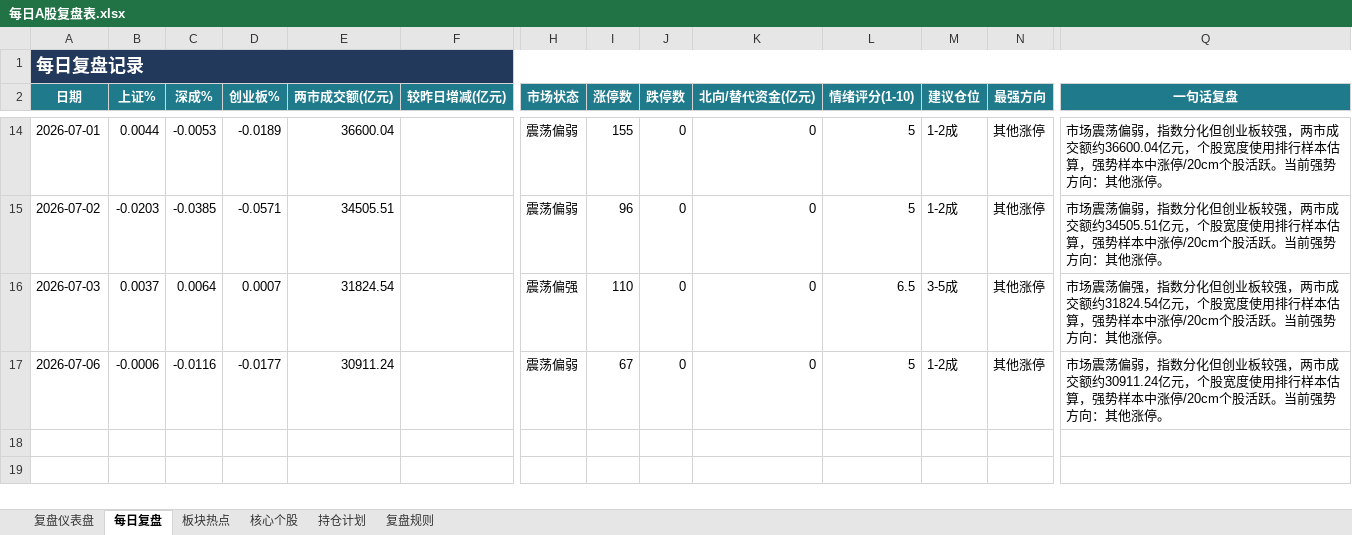
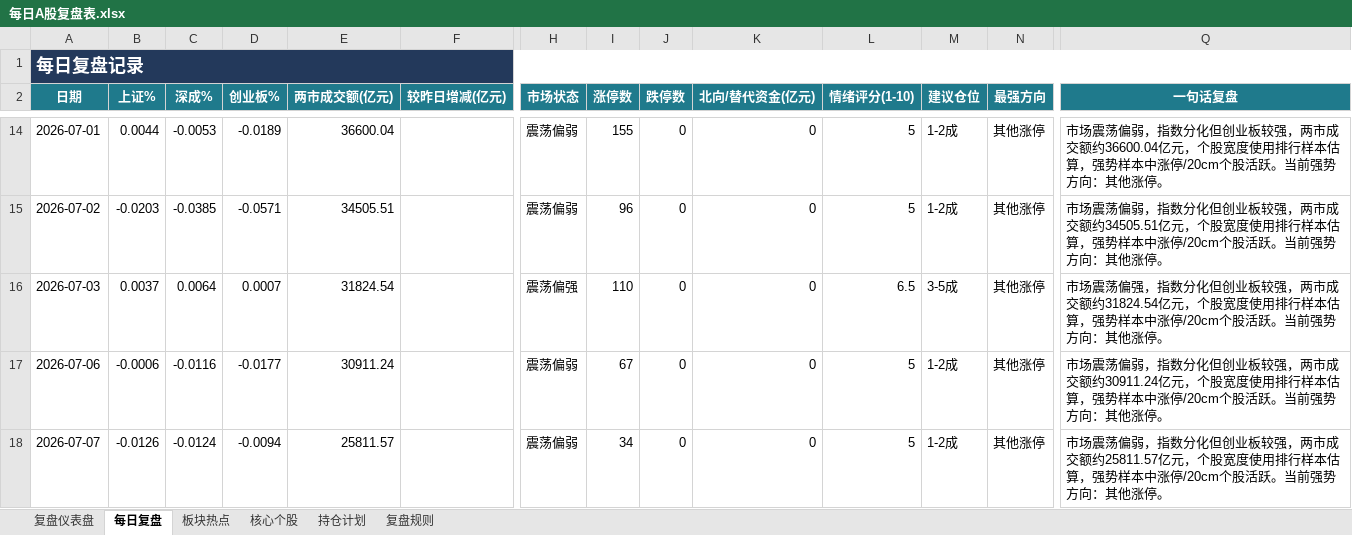
Before and after one commit to Toristricky/a-share-daily-review, an Excel workbook: 每日A股复盘表.xlsx, sheet 每日复盘, drawn as a sheet; only a part is shown, gaps mark what is left out; values as stored, in another font and other column widths than the file's, no borders; rows hold the shown columns only; the diff names each change by its address in the sheet, - before the commit and + after, or states it on an @@ line.

```diff
--- a/每日A股复盘表.xlsx (sheet 每日复盘)
+++ b/每日A股复盘表.xlsx (sheet 每日复盘)
+row 18: 2026-07-07 | -0.0126 | -0.0124 | -0.0094 | 25811.57 |  | 震荡偏弱 | 34 | 0 | 0 | 5 | 1-2成 | 其他涨停 | 市场震荡偏弱，指数分化但创业板较强，两市成交额约25811.57亿元，个股宽度使用排行样本估算，强势样本中涨停/20cm个股活跃。当前强势方向：其他涨停。
```
Also changed, not shown: 3 other files.
